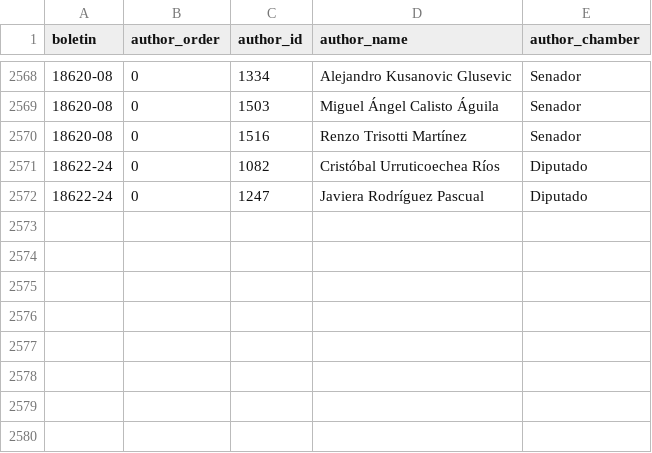
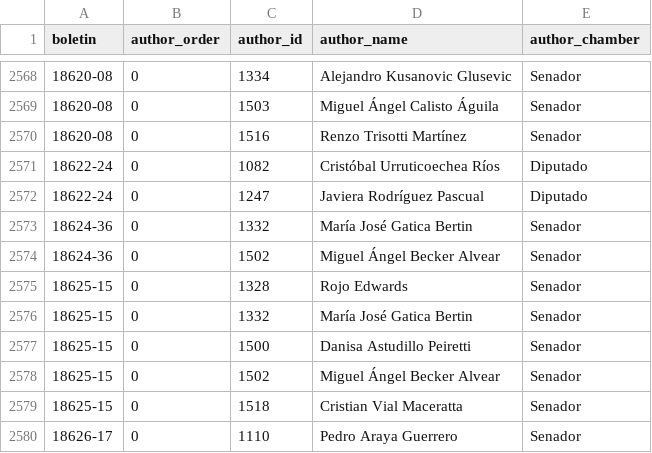
Before and after one commit to mverapol-netizen/conoce-a-tu-parlamentario, a CSV file: data/legislative/2026/bill_authors.csv, drawn as a sheet; only a part is shown, gaps mark what is left out; the diff names each change by its address in the sheet, - before the commit and + after, or states it on an @@ line.

```diff
--- a/data/legislative/2026/bill_authors.csv
+++ b/data/legislative/2026/bill_authors.csv
+row 2573: 18624-36 | 0 | 1332 | María José Gatica Bertin | Senador
+row 2574: 18624-36 | 0 | 1502 | Miguel Ángel Becker Alvear | Senador
+row 2575: 18625-15 | 0 | 1328 | Rojo Edwards | Senador
+row 2576: 18625-15 | 0 | 1332 | María José Gatica Bertin | Senador
+row 2577: 18625-15 | 0 | 1500 | Danisa Astudillo Peiretti | Senador
+row 2578: 18625-15 | 0 | 1502 | Miguel Ángel Becker Alvear | Senador
+row 2579: 18625-15 | 0 | 1518 | Cristian Vial Maceratta | Senador
+row 2580: 18626-17 | 0 | 1110 | Pedro Araya Guerrero | Senador
```
Also changed, not shown: 1 other file.
